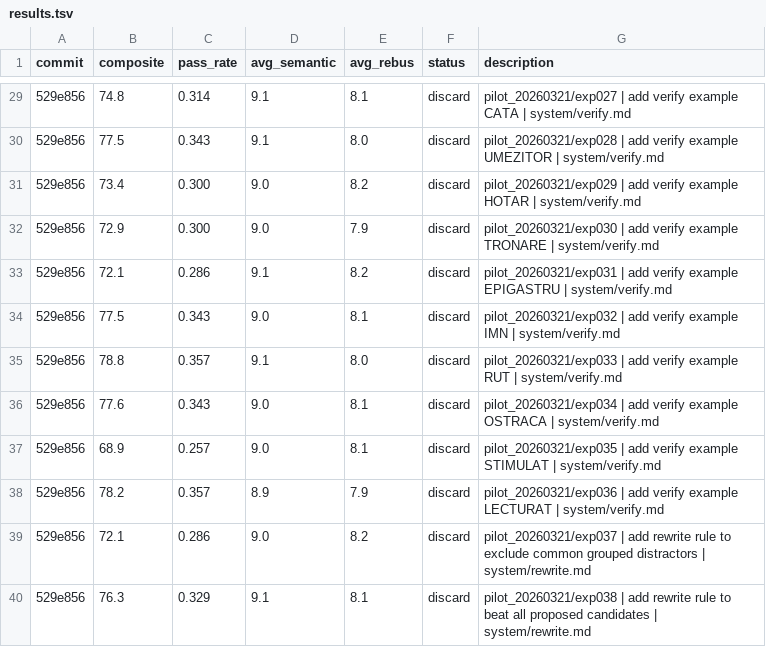
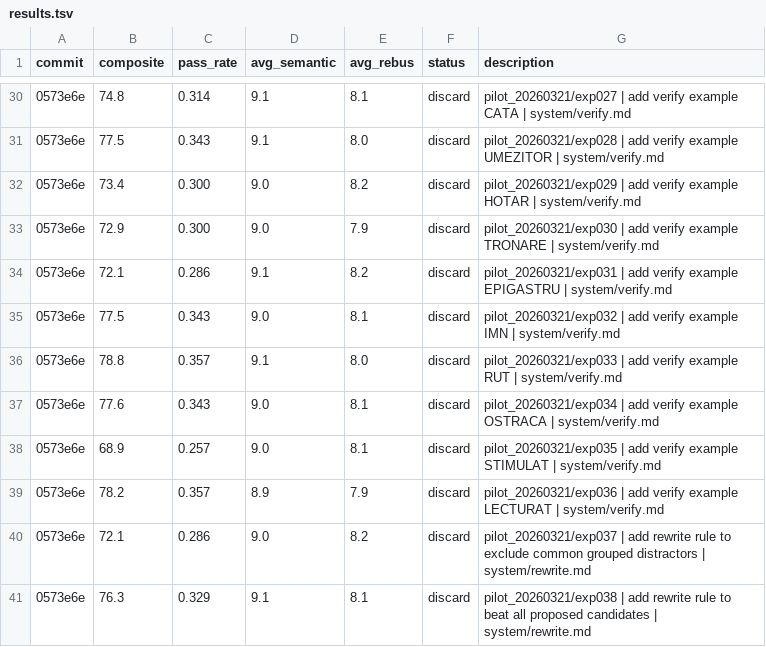
Before and after one commit to fabian20ro/generator-rebus, a TSV file: generator/assessment/results.tsv, drawn as a sheet; only a part is shown, gaps mark what is left out; the diff covers the shown part only.

```diff
--- a/generator/assessment/results.tsv
+++ b/generator/assessment/results.tsv
@@ -29,12 +30,12 @@ commit	composite	pass_rate	avg_semantic	avg_rebus	status	description
-529e856	74.8	0.314	9.1	8.1	discard	pilot_20260321/exp027 | add verify example CATA | system/verify.md
-529e856	77.5	0.343	9.1	8.0	discard	pilot_20260321/exp028 | add verify example UMEZITOR | system/verify.md
-529e856	73.4	0.300	9.0	8.2	discard	pilot_20260321/exp029 | add verify example HOTAR | system/verify.md
-529e856	72.9	0.300	9.0	7.9	discard	pilot_20260321/exp030 | add verify example TRONARE | system/verify.md
-529e856	72.1	0.286	9.1	8.2	discard	pilot_20260321/exp031 | add verify example EPIGASTRU | system/verify.md
-529e856	77.5	0.343	9.0	8.1	discard	pilot_20260321/exp032 | add verify example IMN | system/verify.md
-529e856	78.8	0.357	9.1	8.0	discard	pilot_20260321/exp033 | add verify example RUT | system/verify.md
-529e856	77.6	0.343	9.0	8.1	discard	pilot_20260321/exp034 | add verify example OSTRACA | system/verify.md
-529e856	68.9	0.257	9.0	8.1	discard	pilot_20260321/exp035 | add verify example STIMULAT | system/verify.md
-529e856	78.2	0.357	8.9	7.9	discard	pilot_20260321/exp036 | add verify example LECTURAT | system/verify.md
-529e856	72.1	0.286	9.0	8.2	discard	pilot_20260321/exp037 | add rewrite rule to exclude common grouped distractors | system/rewrite.md
-529e856	76.3	0.329	9.1	8.1	discard	pilot_20260321/exp038 | add rewrite rule to beat all proposed candidates | system/rewrite.md
+0573e6e	74.8	0.314	9.1	8.1	discard	pilot_20260321/exp027 | add verify example CATA | system/verify.md
+0573e6e	77.5	0.343	9.1	8.0	discard	pilot_20260321/exp028 | add verify example UMEZITOR | system/verify.md
+0573e6e	73.4	0.300	9.0	8.2	discard	pilot_20260321/exp029 | add verify example HOTAR | system/verify.md
+0573e6e	72.9	0.300	9.0	7.9	discard	pilot_20260321/exp030 | add verify example TRONARE | system/verify.md
+0573e6e	72.1	0.286	9.1	8.2	discard	pilot_20260321/exp031 | add verify example EPIGASTRU | system/verify.md
+0573e6e	77.5	0.343	9.0	8.1	discard	pilot_20260321/exp032 | add verify example IMN | system/verify.md
+0573e6e	78.8	0.357	9.1	8.0	discard	pilot_20260321/exp033 | add verify example RUT | system/verify.md
+0573e6e	77.6	0.343	9.0	8.1	discard	pilot_20260321/exp034 | add verify example OSTRACA | system/verify.md
+0573e6e	68.9	0.257	9.0	8.1	discard	pilot_20260321/exp035 | add verify example STIMULAT | system/verify.md
+0573e6e	78.2	0.357	8.9	7.9	discard	pilot_20260321/exp036 | add verify example LECTURAT | system/verify.md
+0573e6e	72.1	0.286	9.0	8.2	discard	pilot_20260321/exp037 | add rewrite rule to exclude common grouped distractors | system/rewrite.md
+0573e6e	76.3	0.329	9.1	8.1	discard	pilot_20260321/exp038 | add rewrite rule to beat all proposed candidates | system/rewrite.md
```
Also changed, not shown: 1 added row and 26 edited cells elsewhere in this file, 4 other files.
